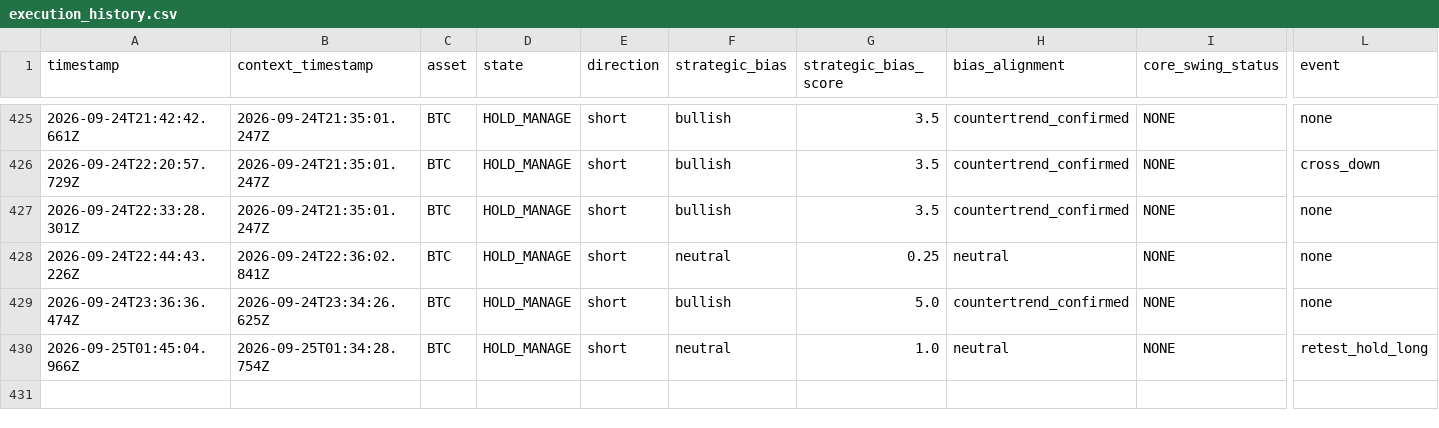
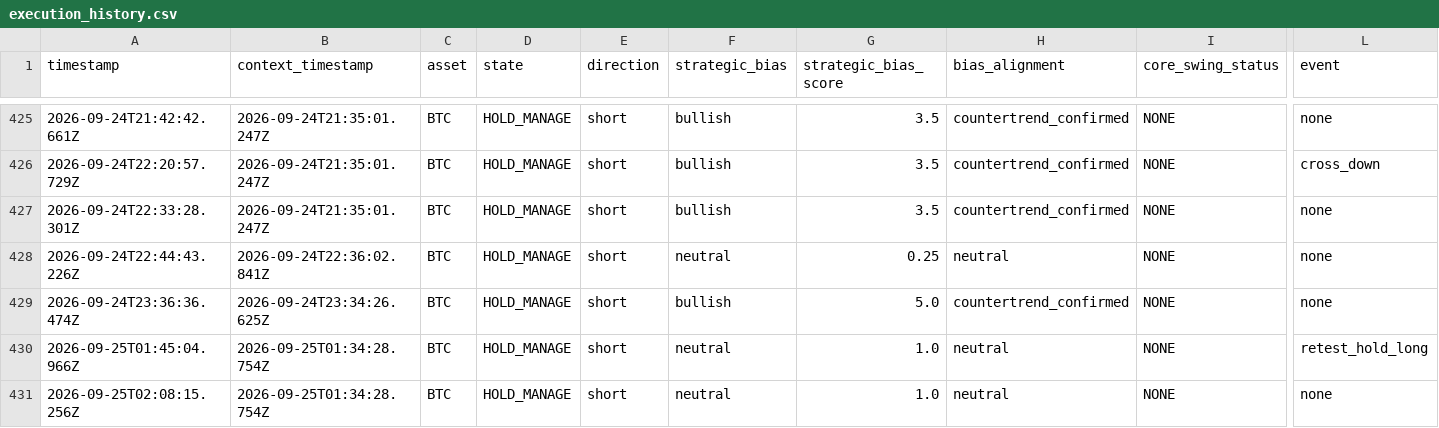
Before and after one commit to themooje412/btc-market-data-collector, a CSV file: execution_history.csv, drawn as a sheet; only a part is shown, gaps mark what is left out; rows hold the shown columns only; the diff names each change by its address in the sheet, - before the commit and + after, or states it on an @@ line.

```diff
--- a/execution_history.csv
+++ b/execution_history.csv
+row 431: 2026-09-25T02:08:15.256Z | 2026-09-25T01:34:28.754Z | BTC | HOLD_MANAGE | short | neutral | 1.0 | neutral | NONE | none
```
Also changed, not shown: 8 other files.
